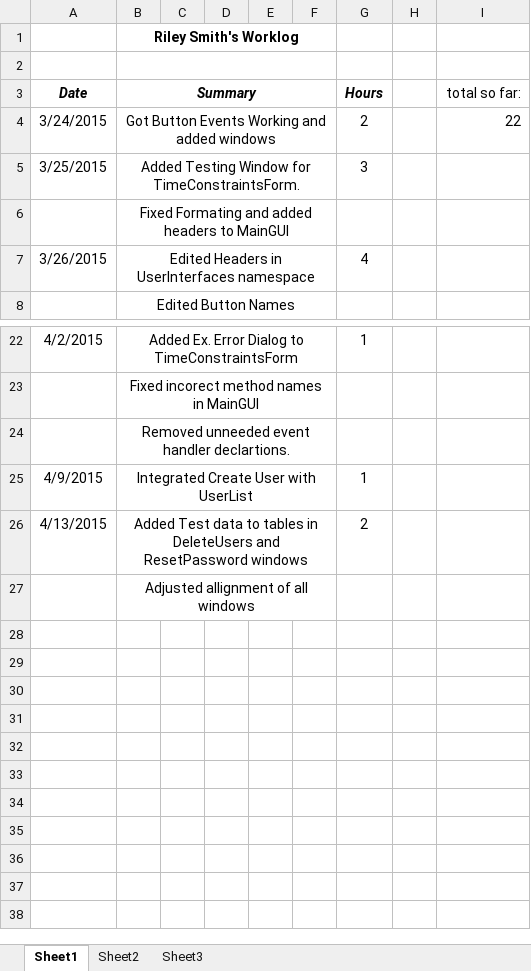
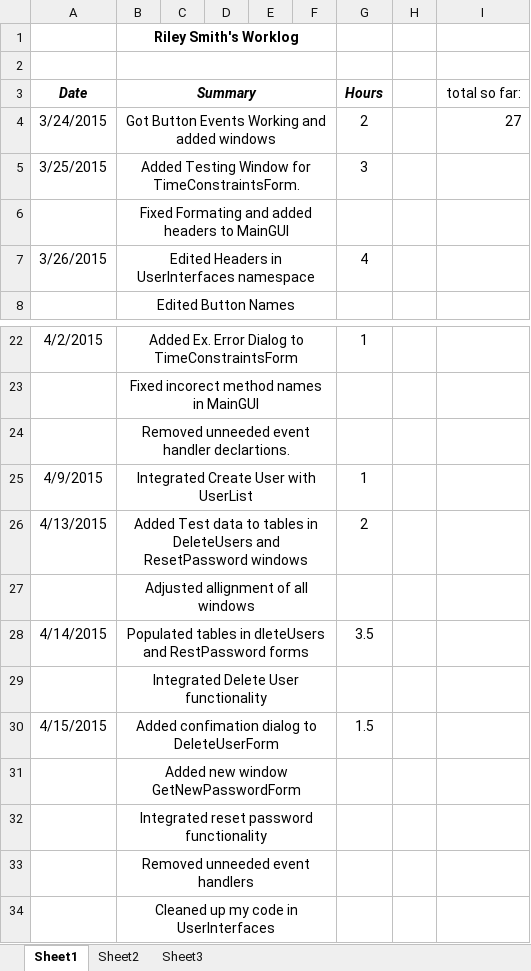
Before and after one commit to hrefjeff/tune_squad, an Excel workbook: Documents/WorkLogs/RileySmith_worklog.xlsx, sheet Sheet1, drawn as a sheet; only a part is shown, gaps mark what is left out; values as stored, in another font and other column widths than the file's, no borders; the diff names each change by its address in the sheet, - before the commit and + after, or states it on an @@ line.

Commit message:
Worklog

```diff
--- a/Documents/WorkLogs/RileySmith_worklog.xlsx (sheet Sheet1)
+++ b/Documents/WorkLogs/RileySmith_worklog.xlsx (sheet Sheet1)
-I4 (total so far:): 22
+I4 (total so far:): 27
+row 28: 4/14/2015 | Populated tables in dleteUsers and RestPassword forms |  |  |  |  | 3.5
+row 29:  | Integrated Delete User functionality
+row 30: 4/15/2015 | Added confimation dialog to DeleteUserForm |  |  |  |  | 1.5
+row 31:  | Added new window GetNewPasswordForm
+row 32:  | Integrated reset password functionality
+row 33:  | Removed unneeded event handlers
+row 34:  | Cleaned up my code in UserInterfaces
```
Also changed, not shown: 1 other file.
